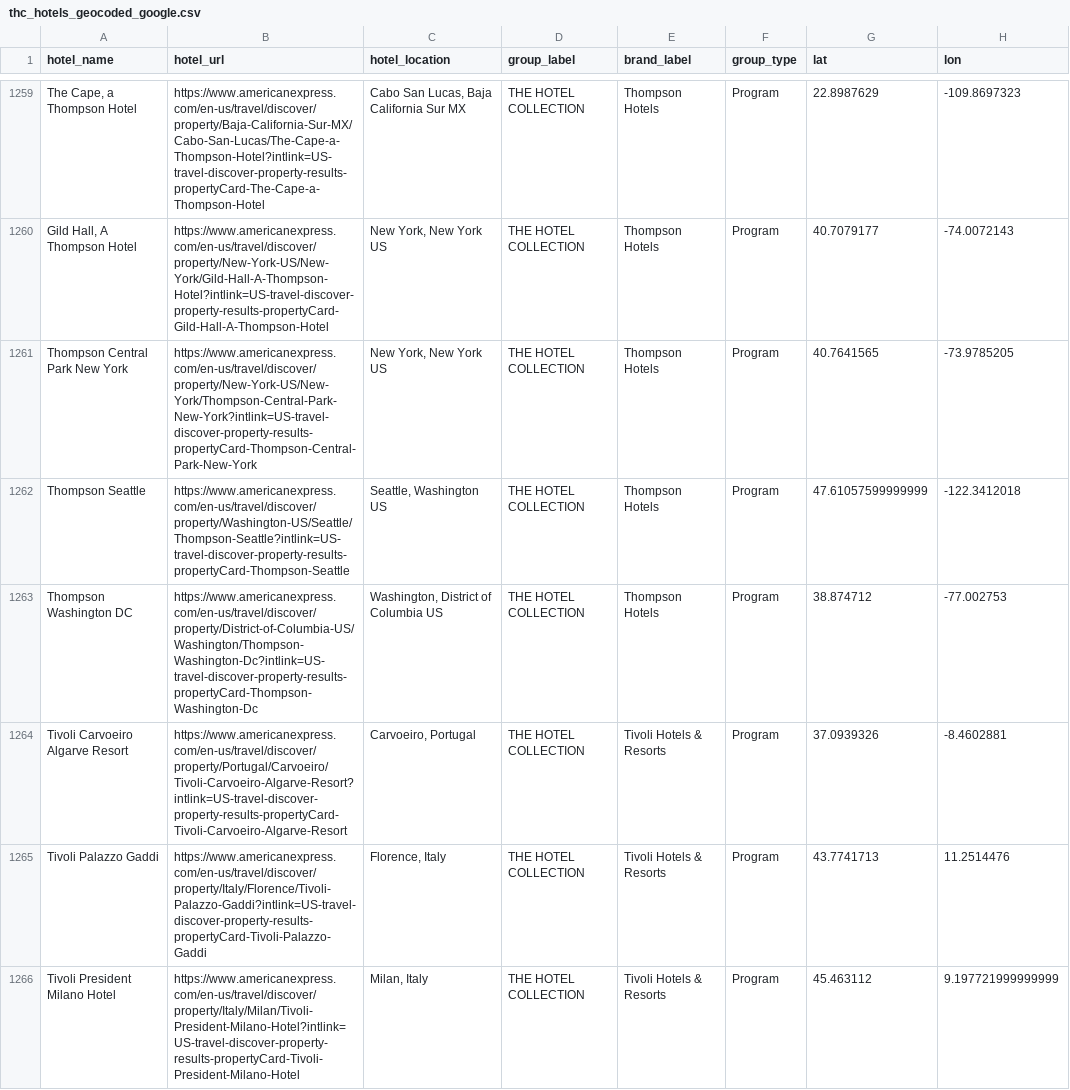
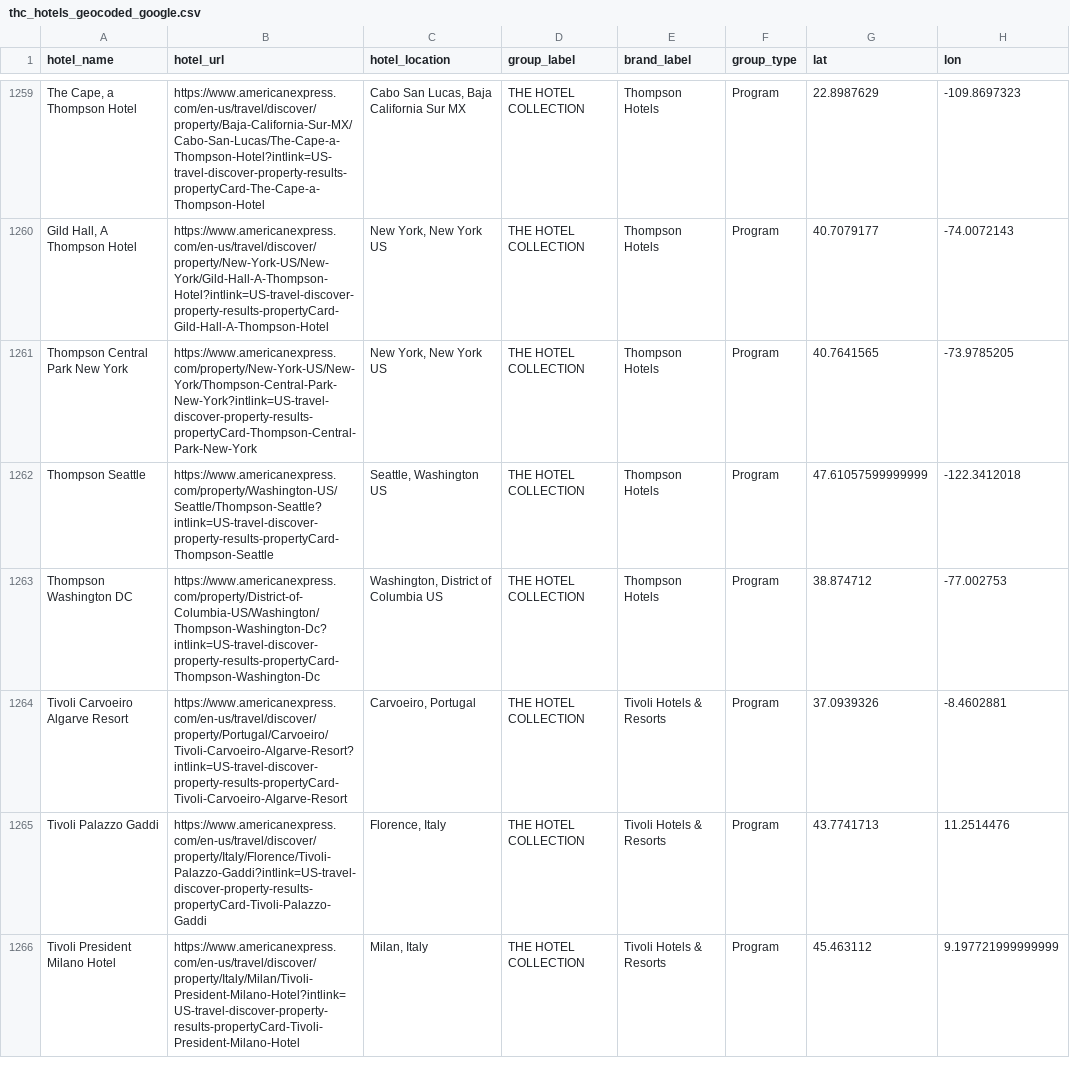
Before and after one commit to ZhengQ2/amex-hotel-credits, a CSV file: cache/thc_hotels_geocoded_google.csv, drawn as a sheet; only a part is shown, gaps mark what is left out; the diff covers the shown part only; the diff names each change by its address in the sheet, - before the commit and + after, or states it on an @@ line.

Commit message:
Fix FHR/THC cache diff false positives (#28)
* Fix FHR/THC cache diff false positives

* Update FHR/THC cache and geocoded hotels [CI]

---------

Co-authored-by: github-actions[bot] <github-actions[bot]@users.noreply.github.com>

```diff
--- a/cache/thc_hotels_geocoded_google.csv
+++ b/cache/thc_hotels_geocoded_google.csv
-B1261 (hotel_url): https://www.americanexpress.com/en-us/travel/discover/property/New-York-US/New-York/Thompson-Central-Park-New-York?intlink=US-travel-discover-property-results-propertyCard-Thompson-Central-Park-New-York
+B1261 (hotel_url): https://www.americanexpress.com/property/New-York-US/New-York/Thompson-Central-Park-New-York?intlink=US-travel-discover-property-results-propertyCard-Thompson-Central-Park-New-York
-B1262 (hotel_url): https://www.americanexpress.com/en-us/travel/discover/property/Washington-US/Seattle/Thompson-Seattle?intlink=US-travel-discover-property-results-propertyCard-Thompson-Seattle
+B1262 (hotel_url): https://www.americanexpress.com/property/Washington-US/Seattle/Thompson-Seattle?intlink=US-travel-discover-property-results-propertyCard-Thompson-Seattle
-B1263 (hotel_url): https://www.americanexpress.com/en-us/travel/discover/property/District-of-Columbia-US/Washington/Thompson-Washington-Dc?intlink=US-travel-discover-property-results-propertyCard-Thompson-Washington-Dc
+B1263 (hotel_url): https://www.americanexpress.com/property/District-of-Columbia-US/Washington/Thompson-Washington-Dc?intlink=US-travel-discover-property-results-propertyCard-Thompson-Washington-Dc
```
Also changed, not shown: 51 edited cells elsewhere in this file, cache/fhr_hotels_geocoded_google.csv, 1 other file.
